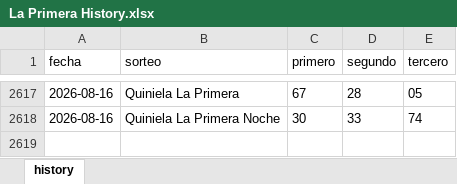
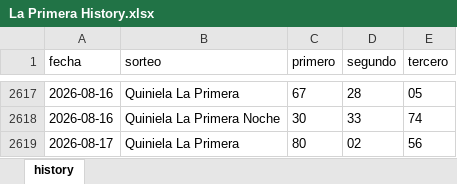
Before and after one commit to carbosota1/CLAUDE-LOTMIX, an Excel workbook: data/histories/La Primera History.xlsx, sheet history, drawn as a sheet; only a part is shown, gaps mark what is left out; values as stored, in another font and other column widths than the file's, no borders; the diff names each change by its address in the sheet, - before the commit and + after, or states it on an @@ line.

```diff
--- a/data/histories/La Primera History.xlsx (sheet history)
+++ b/data/histories/La Primera History.xlsx (sheet history)
+row 2619: 2026-08-17 | Quiniela La Primera | 80 | 02 | 56
```
Also changed, not shown: 11 other files.
